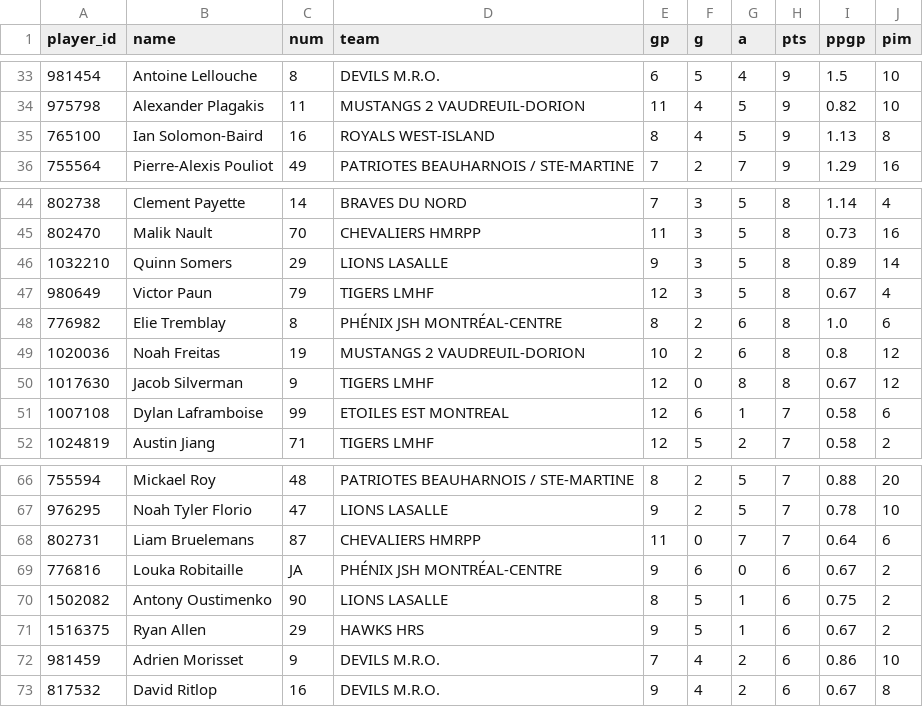
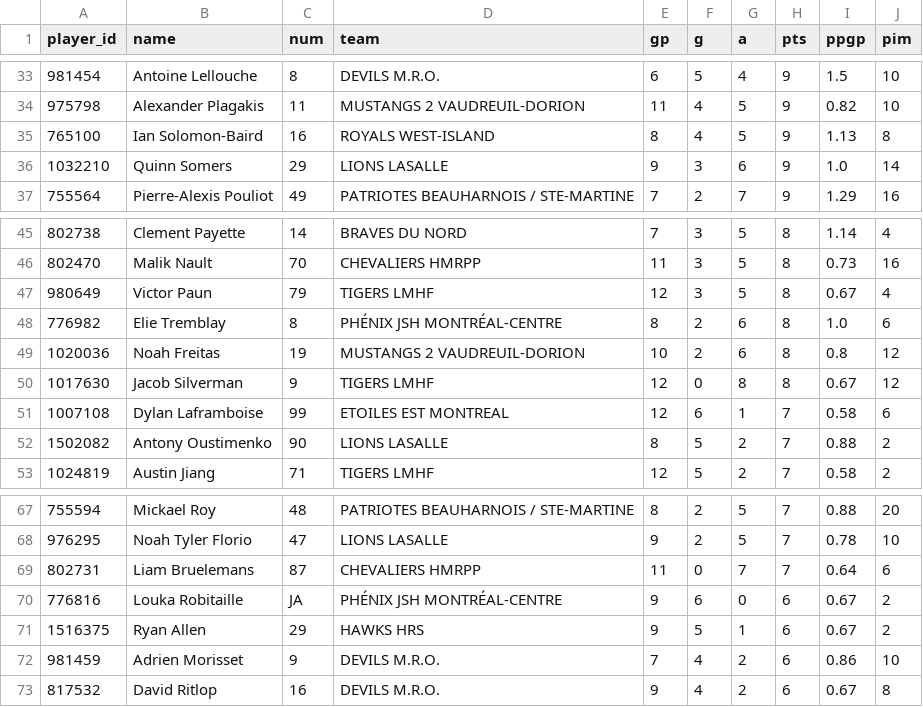
Before and after one commit to Lasallelions/lasallelions.github.io, a CSV file: data/league_players.csv, drawn as a sheet; only a part is shown, gaps mark what is left out; removed rows and columns are numbered as before the commit, all else as after; the diff names each change by its address in the sheet, - before the commit and + after, or states it on an @@ line.

```diff
--- a/data/league_players.csv
+++ b/data/league_players.csv
+row 36: 1032210 | Quinn Somers | 29 | LIONS LASALLE | 9 | 3 | 6 | 9 | 1.0 | 14
-row 46: 1032210 | Quinn Somers | 29 | LIONS LASALLE | 9 | 3 | 5 | 8 | 0.89 | 14
+row 52: 1502082 | Antony Oustimenko | 90 | LIONS LASALLE | 8 | 5 | 2 | 7 | 0.88 | 2
-row 70: 1502082 | Antony Oustimenko | 90 | LIONS LASALLE | 8 | 5 | 1 | 6 | 0.75 | 2
```
Also changed, not shown: data/player_games.csv, data/player_stats.csv, 4 other files.
